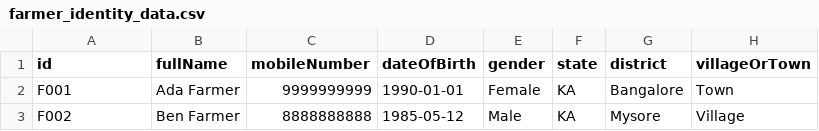
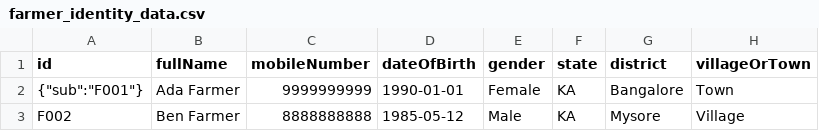
Before and after one commit to coderkirt/Testing_for_inji_certify_and_inji-verify, a CSV file: compose/certify/config/farmer_identity_data.csv, drawn as a sheet; only a part is shown; the diff names each change by its address in the sheet, - before the commit and + after, or states it on an @@ line.

Commit message:
Add Certify unknown ignore patch

```diff
--- a/compose/certify/config/farmer_identity_data.csv
+++ b/compose/certify/config/farmer_identity_data.csv
-A2 (id): F001
+A2 (id): {"sub":"F001"}
```
Also changed, not shown: 21 other files.
